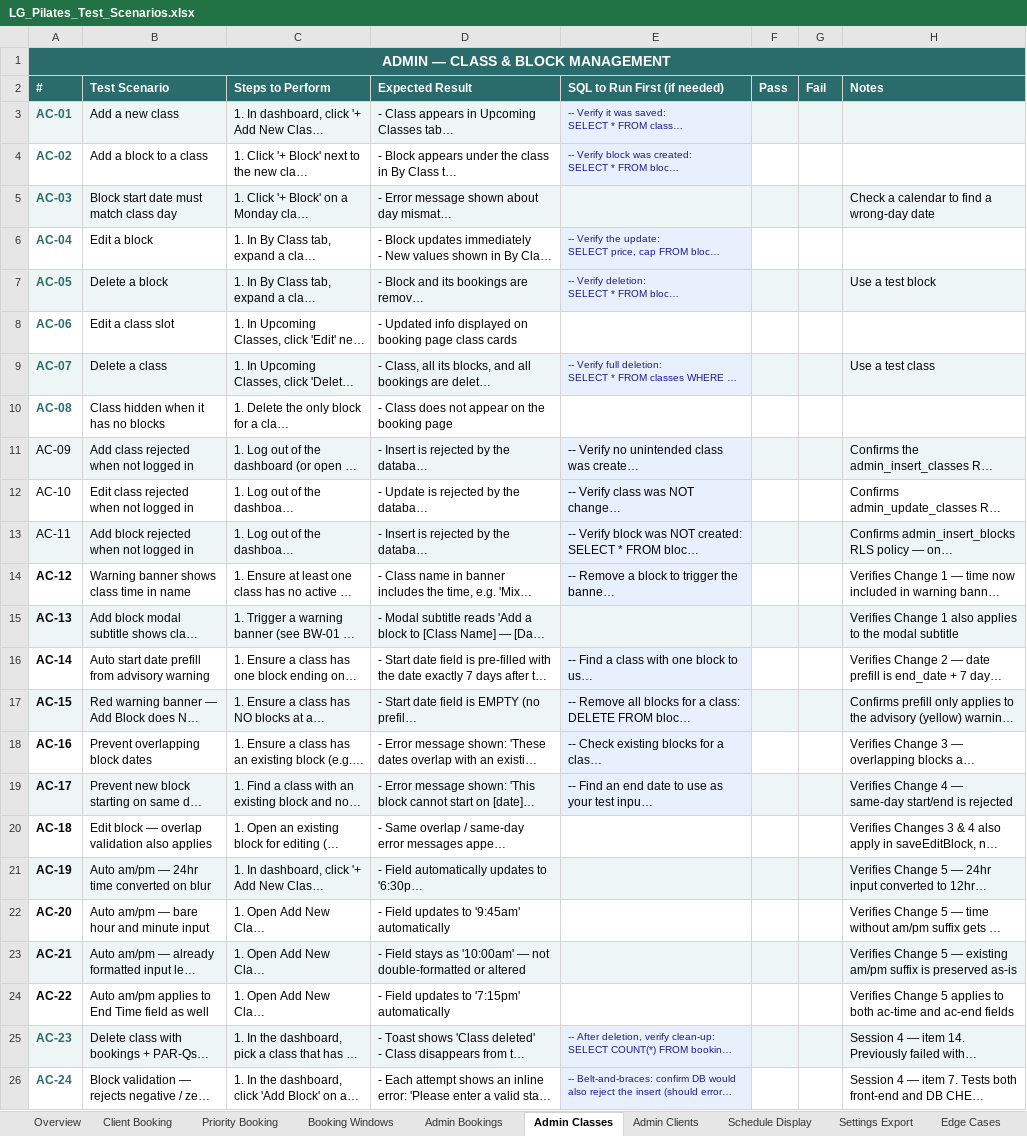
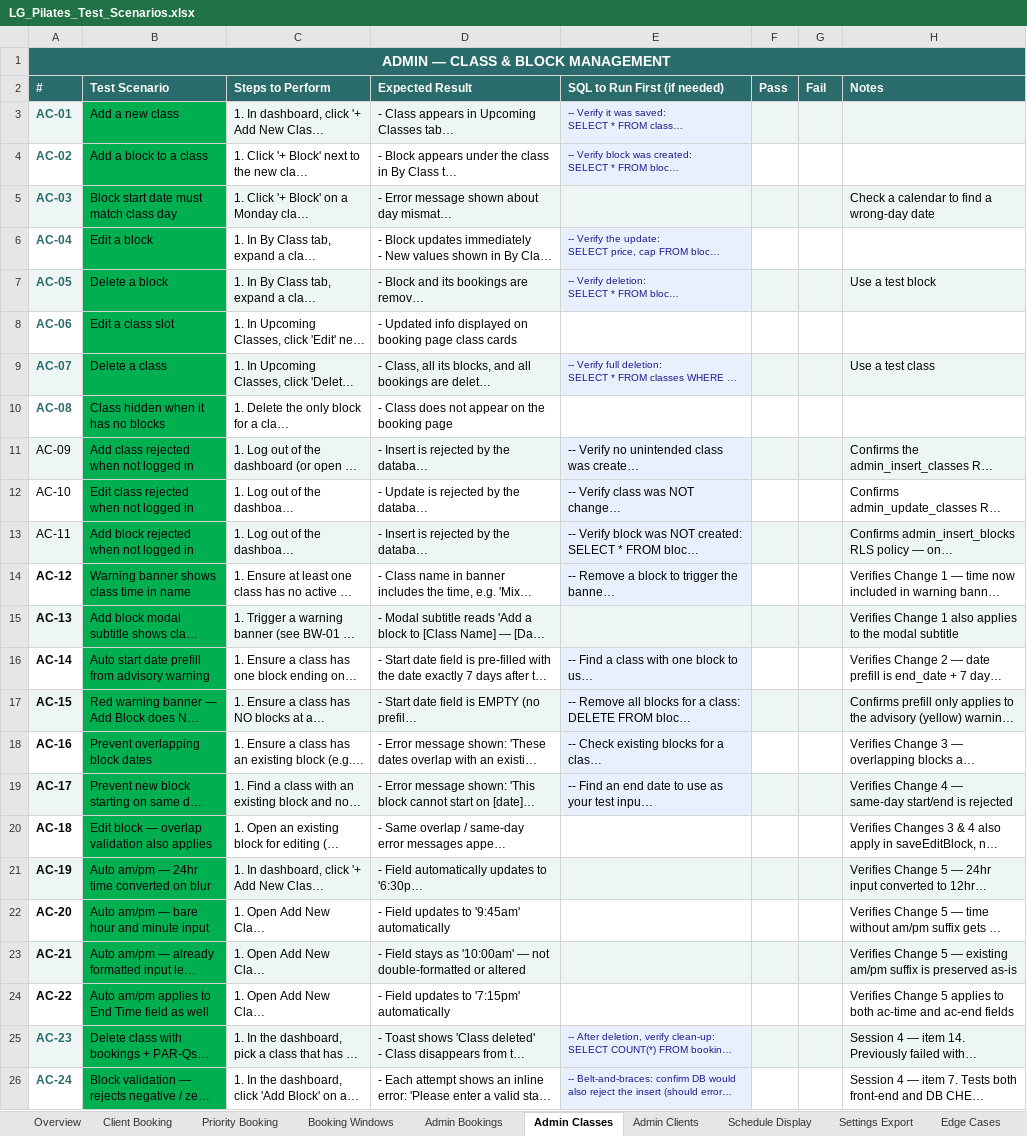
Before and after one commit to mjones2420-netizen/lg-pilates-booking, an Excel workbook: LG_Pilates_Test_Scenarios.xlsx, sheet Admin Classes, drawn as a sheet; long unchanged cells end in …; values as stored, in another font and other column widths than the file's, no borders; the diff names each change by its address in the sheet, - before the commit and + after, or states it on an @@ line.

```diff
--- a/LG_Pilates_Test_Scenarios.xlsx (sheet Admin Classes)
+++ b/LG_Pilates_Test_Scenarios.xlsx (sheet Admin Classes)
-B3 fill: #EEF5F5
+B3 fill: #00B050
-B4 fill: none
+B4 fill: #00B050
-B5 fill: #EEF5F5
+B5 fill: #00B050
-B6 fill: none
+B6 fill: #00B050
-B7 fill: #EEF5F5
+B7 fill: #00B050
-B8 fill: none
+B8 fill: #00B050
-B9 fill: #EEF5F5
+B9 fill: #00B050
-B10 fill: none
+B10 fill: #00B050
-B11 fill: #EEF5F5
+B11 fill: #00B050
-B12 fill: none
+B12 fill: #00B050
-B13 fill: #EEF5F5
+B13 fill: #00B050
-B14 fill: none
+B14 fill: #00B050
-B15 fill: #EEF5F5
+B15 fill: #00B050
-B16 fill: none
+B16 fill: #00B050
-B17 fill: #EEF5F5
+B17 fill: #00B050
-B18 fill: none
+B18 fill: #00B050
-B19 fill: #EEF5F5
+B19 fill: #00B050
-B20 fill: none
+B20 fill: #00B050
-B21 fill: #EEF5F5
+B21 fill: #00B050
-B22 fill: none
+B22 fill: #00B050
-B23 fill: #EEF5F5
+B23 fill: #00B050
-B24 fill: none
+B24 fill: #00B050
-B25 fill: #EEF5F5
+B25 fill: #00B050
-B26 fill: none
+B26 fill: #00B050
```
Also changed, not shown: sheet Admin Bookings, sheet Client Booking, sheet Edge Cases, sheet Settings Export, sheet Block Warnings, sheet Schedule Display, 4 more sheets, 3 other files.
